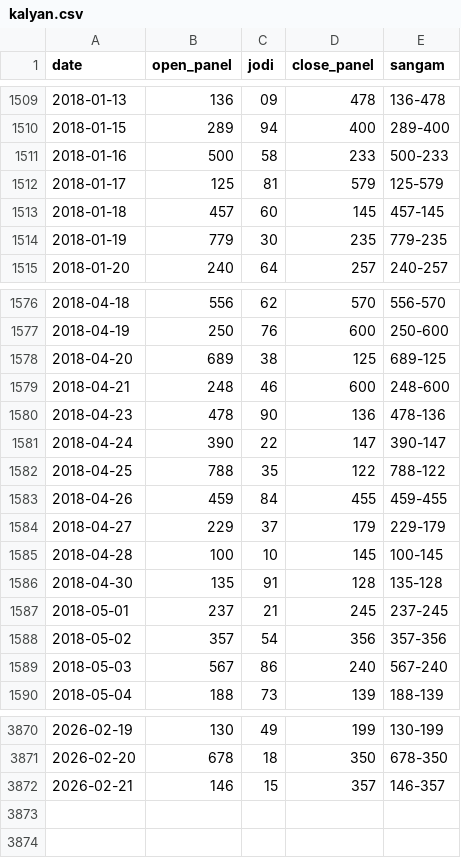
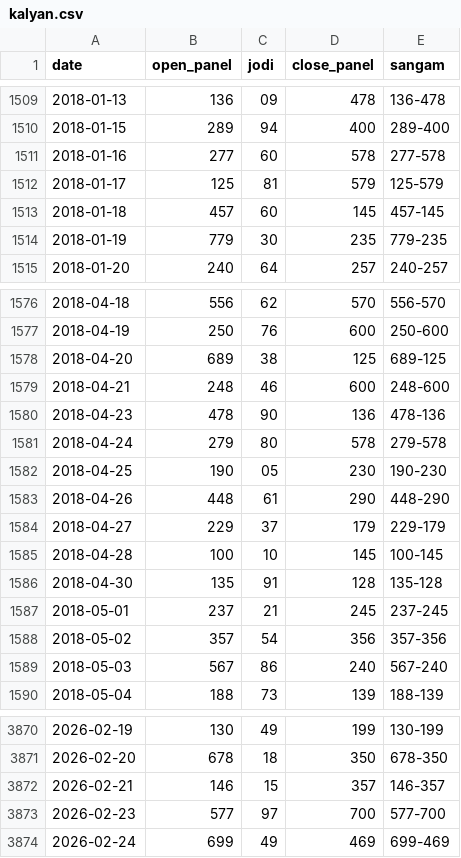
Before and after one commit to jorige3/kalyan, a CSV file: data/kalyan.csv, drawn as a sheet; only a part is shown, gaps mark what is left out.

```diff
--- a/data/kalyan.csv
+++ b/data/kalyan.csv
@@ -1510,3 +1510,3 @@ date,open_panel,jodi,close_panel,sangam
 2018-01-15,289,94,400,289-400
-2018-01-16,500,58,233,500-233
+2018-01-16,277,60,578,277-578
 2018-01-17,125,81,579,125-579
@@ -1580,5 +1580,5 @@ date,open_panel,jodi,close_panel,sangam
 2018-04-23,478,90,136,478-136
-2018-04-24,390,22,147,390-147
-2018-04-25,788,35,122,788-122
-2018-04-26,459,84,455,459-455
+2018-04-24,279,80,578,279-578
+2018-04-25,190,05,230,190-230
+2018-04-26,448,61,290,448-290
 2018-04-27,229,37,179,229-179
@@ -3872 +3872,3 @@ date,open_panel,jodi,close_panel,sangam
 2026-02-21,146,15,357,146-357
+2026-02-23,577,97,700,577-700
+2026-02-24,699,49,469,699-469
```
Also changed, not shown: 2 other files.
